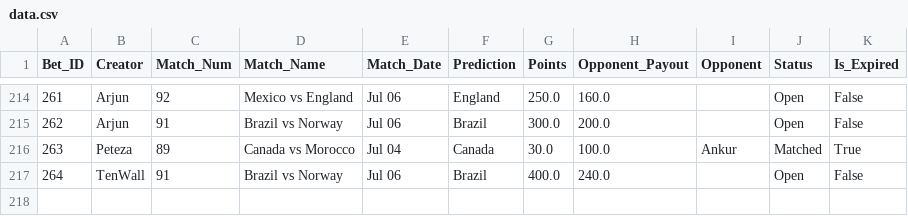
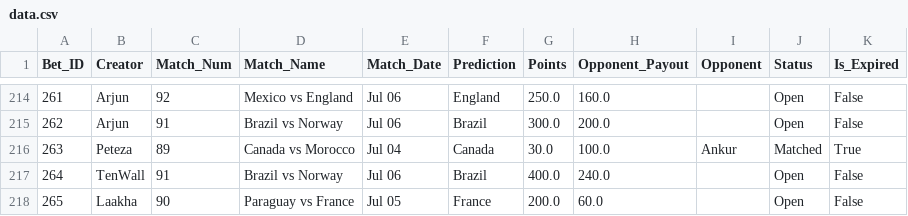
Before and after one commit to fitn40/Fitn40, a CSV file: data.csv, drawn as a sheet; only a part is shown, gaps mark what is left out.

Commit message:
🔄 Live Bets Auto-Sync

```diff
--- a/data.csv
+++ b/data.csv
@@ -217 +217,2 @@ Bet_ID,Creator,Match_Num,Match_Name,Match_Date,Prediction,Points,Opponent_Payout
 264,TenWall,91,Brazil vs Norway,Jul 06,Brazil,400.0,240.0,,Open,False
+265,Laakha,90,Paraguay vs France,Jul 05,France,200.0,60.0,,Open,False
```
